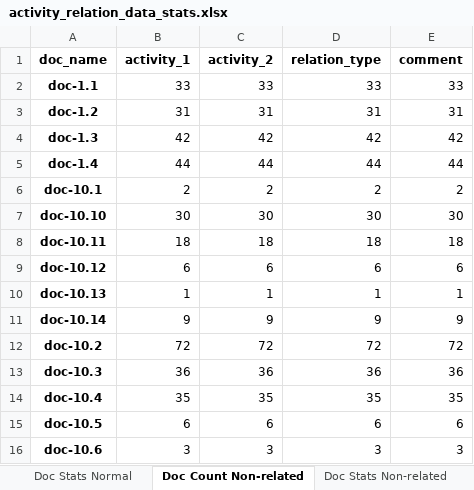
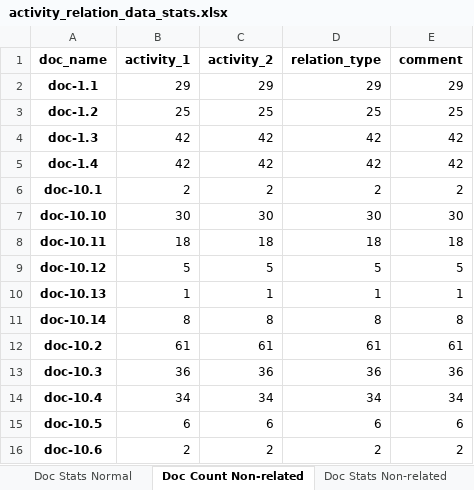
Before and after one commit to Janek7/gateway-extraction, an Excel workbook: data/paper_stats/activity_relation/activity_relation_data_stats.xlsx, sheet Doc Count Non-related, drawn as a sheet; only a part is shown; values as stored, in another font and other column widths than the file's, no borders; the diff covers the shown part only; the diff names each change by its address in the sheet, - before the commit and + after, or states it on an @@ line.

Commit message:
activity_relation_data: small changes

```diff
--- a/data/paper_stats/activity_relation/activity_relation_data_stats.xlsx (sheet Doc Count Non-related)
+++ b/data/paper_stats/activity_relation/activity_relation_data_stats.xlsx (sheet Doc Count Non-related)
-B2 (activity_1): 33
+B2 (activity_1): 29
-C2 (activity_2): 33
+C2 (activity_2): 29
-D2 (relation_type): 33
+D2 (relation_type): 29
-E2 (comment): 33
+E2 (comment): 29
-B3 (activity_1): 31
+B3 (activity_1): 25
-C3 (activity_2): 31
+C3 (activity_2): 25
-D3 (relation_type): 31
+D3 (relation_type): 25
-E3 (comment): 31
+E3 (comment): 25
-B5 (activity_1): 44
+B5 (activity_1): 42
-C5 (activity_2): 44
+C5 (activity_2): 42
-D5 (relation_type): 44
+D5 (relation_type): 42
-E5 (comment): 44
+E5 (comment): 42
-B9 (activity_1): 6
+B9 (activity_1): 5
-C9 (activity_2): 6
+C9 (activity_2): 5
-D9 (relation_type): 6
+D9 (relation_type): 5
-E9 (comment): 6
+E9 (comment): 5
-B11 (activity_1): 9
+B11 (activity_1): 8
-C11 (activity_2): 9
+C11 (activity_2): 8
-D11 (relation_type): 9
+D11 (relation_type): 8
-E11 (comment): 9
+E11 (comment): 8
-B12 (activity_1): 72
+B12 (activity_1): 61
-C12 (activity_2): 72
+C12 (activity_2): 61
-D12 (relation_type): 72
+D12 (relation_type): 61
-E12 (comment): 72
+E12 (comment): 61
-B14 (activity_1): 35
+B14 (activity_1): 34
-C14 (activity_2): 35
+C14 (activity_2): 34
-D14 (relation_type): 35
+D14 (relation_type): 34
-E14 (comment): 35
+E14 (comment): 34
-B16 (activity_1): 3
+B16 (activity_1): 2
-C16 (activity_2): 3
+C16 (activity_2): 2
-D16 (relation_type): 3
+D16 (relation_type): 2
-E16 (comment): 3
+E16 (comment): 2
```
Also changed, not shown: 36 edited cells elsewhere in this sheet, sheet Doc Stats Non-related, sheet Comment Count, sheet Relation Type Count, 5 other files.
